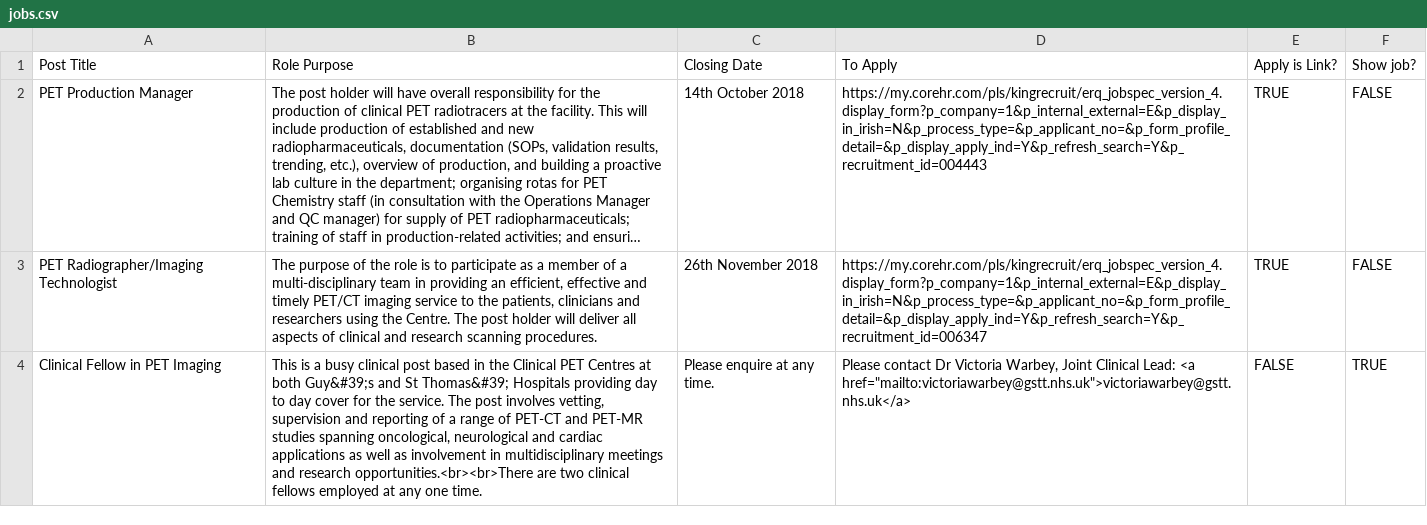
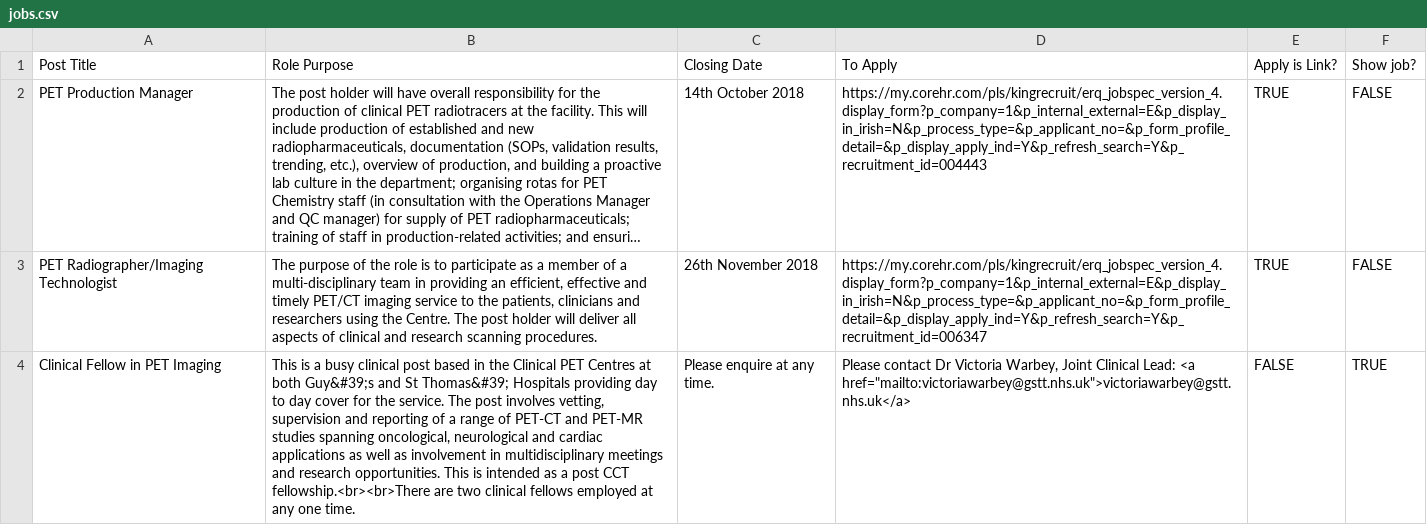
Before and after one commit to sarahmaygould/PETCentre, a CSV file: Jobs/jobs.csv, drawn as a sheet; long unchanged cells end in …; the diff names each change by its address in the sheet, - before the commit and + after, or states it on an @@ line.

Commit message:
Final change to clinical fellow add, update of Neuro for Imagers course.

```diff
--- a/Jobs/jobs.csv
+++ b/Jobs/jobs.csv
-B4 (Role Purpose): …and research opportunities.<br><br>There are two…
+B4 (Role Purpose): …and research opportunities. This is intended as a post CCT fellowship.<br><br>There are two…
```
Also changed, not shown: Courses/courses.csv, 1 other file.
